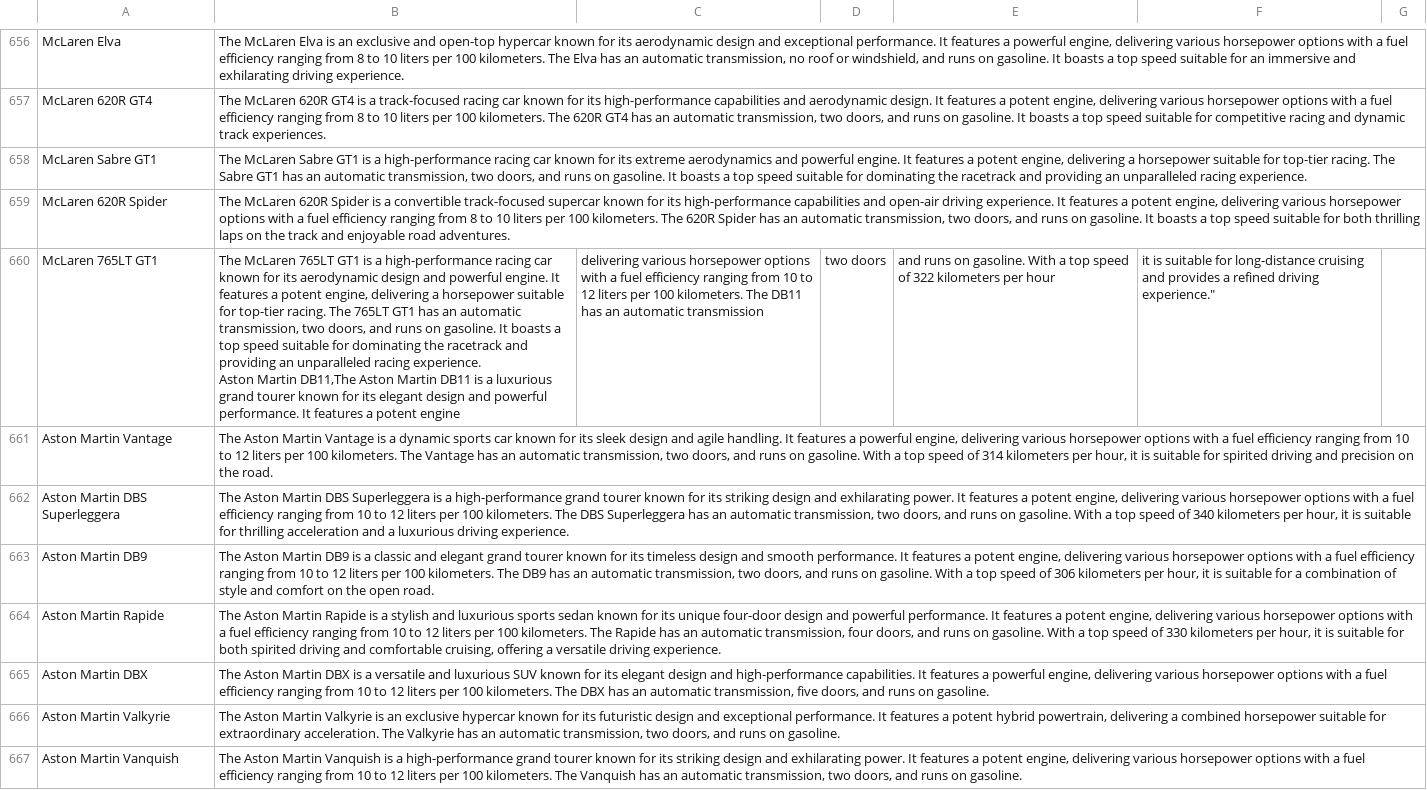
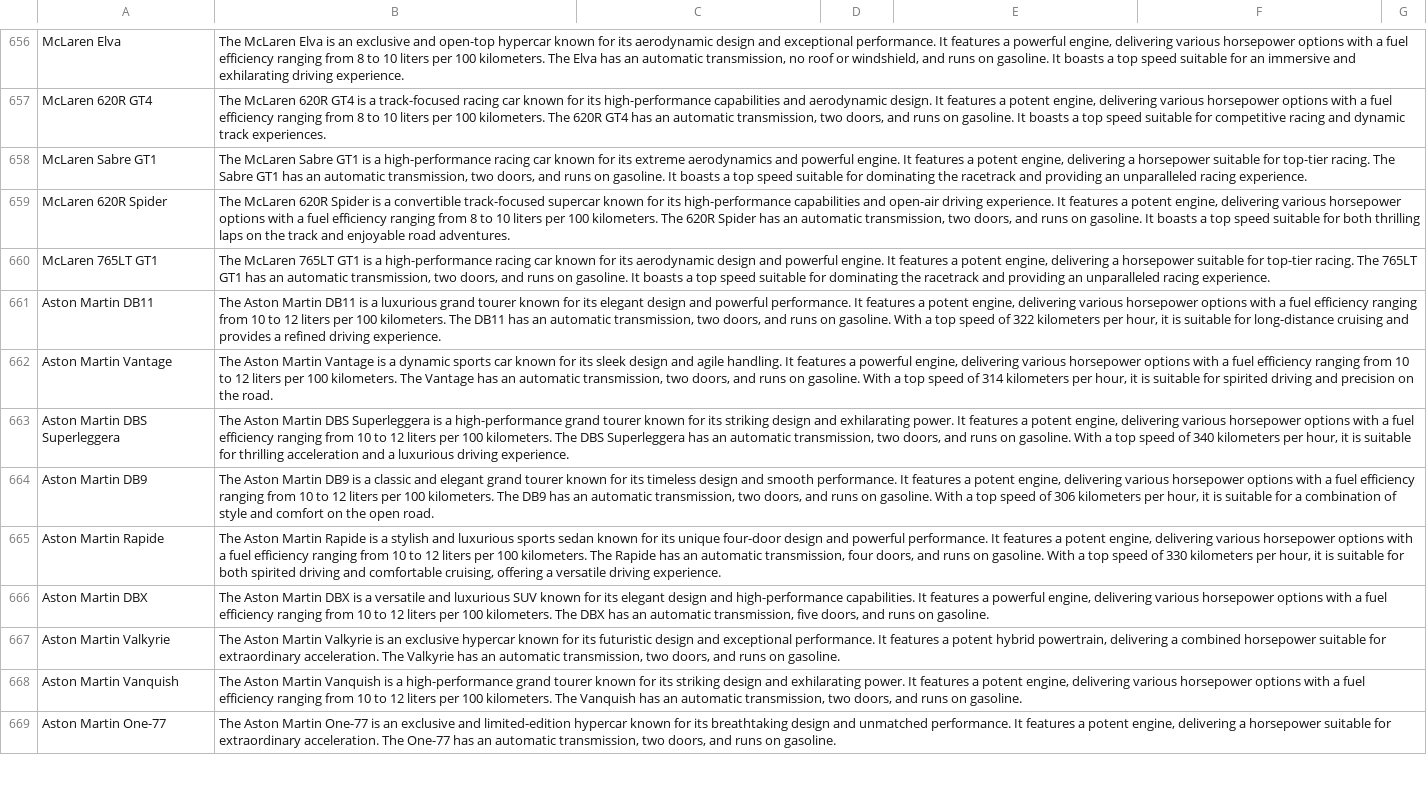
Before and after one commit to Roroo999/RCP_SRV, a CSV file: cars.csv, drawn as a sheet; only a part is shown, gaps mark what is left out; the shorter side is filled out with more unchanged rows.

Commit message:
update cars.csv

```diff
--- a/cars.csv
+++ b/cars.csv
@@ -661,4 +661,4 @@ McLaren Sabre GT1,"The McLaren Sabre GT1 is a high-performance racing car known
 McLaren 620R Spider,"The McLaren 620R Spider is a convertible track-focused supercar known for its high-performance capabilities and open-air driving experience. It features a potent engine, delivering various horsepower options with a fuel efficiency ranging from 8 to 10 liters per 100 kilometers. The 620R Spider has an automatic transmission, two doors, and runs on gasoline. It boasts a top speed suitable for both thrilling laps on the track and enjoyable road adventures."
-McLaren 765LT GT1,"The McLaren 765LT GT1 is a high-performance racing car known for its aerodynamic design and powerful engine. It features a potent engine, delivering a horsepower suitable for top-tier racing. The 765LT GT1 has an automatic transmission, two doors, and runs on gasoline. It boasts a top speed suitable for dominating the racetrack and providing an unparalleled racing experience.
-Aston Martin DB11,"The Aston Martin DB11 is a luxurious grand tourer known for its elegant design and powerful performance. It features a potent engine, delivering various horsepower options with a fuel efficiency ranging from 10 to 12 liters per 100 kilometers. The DB11 has an automatic transmission, two doors, and runs on gasoline. With a top speed of 322 kilometers per hour, it is suitable for long-distance cruising and provides a refined driving experience."
+McLaren 765LT GT1,"The McLaren 765LT GT1 is a high-performance racing car known for its aerodynamic design and powerful engine. It features a potent engine, delivering a horsepower suitable for top-tier racing. The 765LT GT1 has an automatic transmission, two doors, and runs on gasoline. It boasts a top speed suitable for dominating the racetrack and providing an unparalleled racing experience."
+Aston Martin DB11,"The Aston Martin DB11 is a luxurious grand tourer known for its elegant design and powerful performance. It features a potent engine, delivering various horsepower options with a fuel efficiency ranging from 10 to 12 liters per 100 kilometers. The DB11 has an automatic transmission, two doors, and runs on gasoline. With a top speed of 322 kilometers per hour, it is suitable for long-distance cruising and provides a refined driving experience."
 Aston Martin Vantage,"The Aston Martin Vantage is a dynamic sports car known for its sleek design and agile handling. It features a powerful engine, delivering various horsepower options with a fuel efficiency ranging from 10 to 12 liters per 100 kilometers. The Vantage has an automatic transmission, two doors, and runs on gasoline. With a top speed of 314 kilometers per hour, it is suitable for spirited driving and precision on the road."
```
